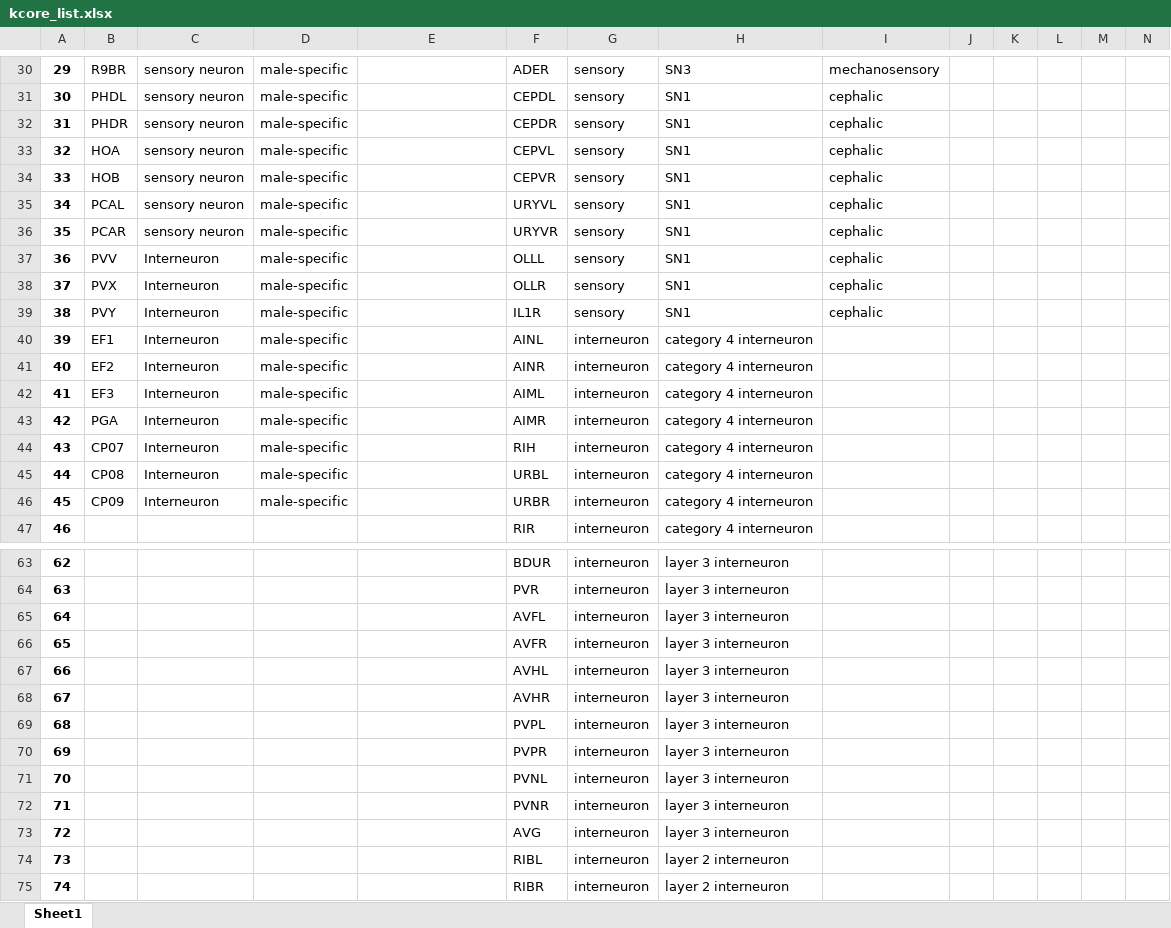
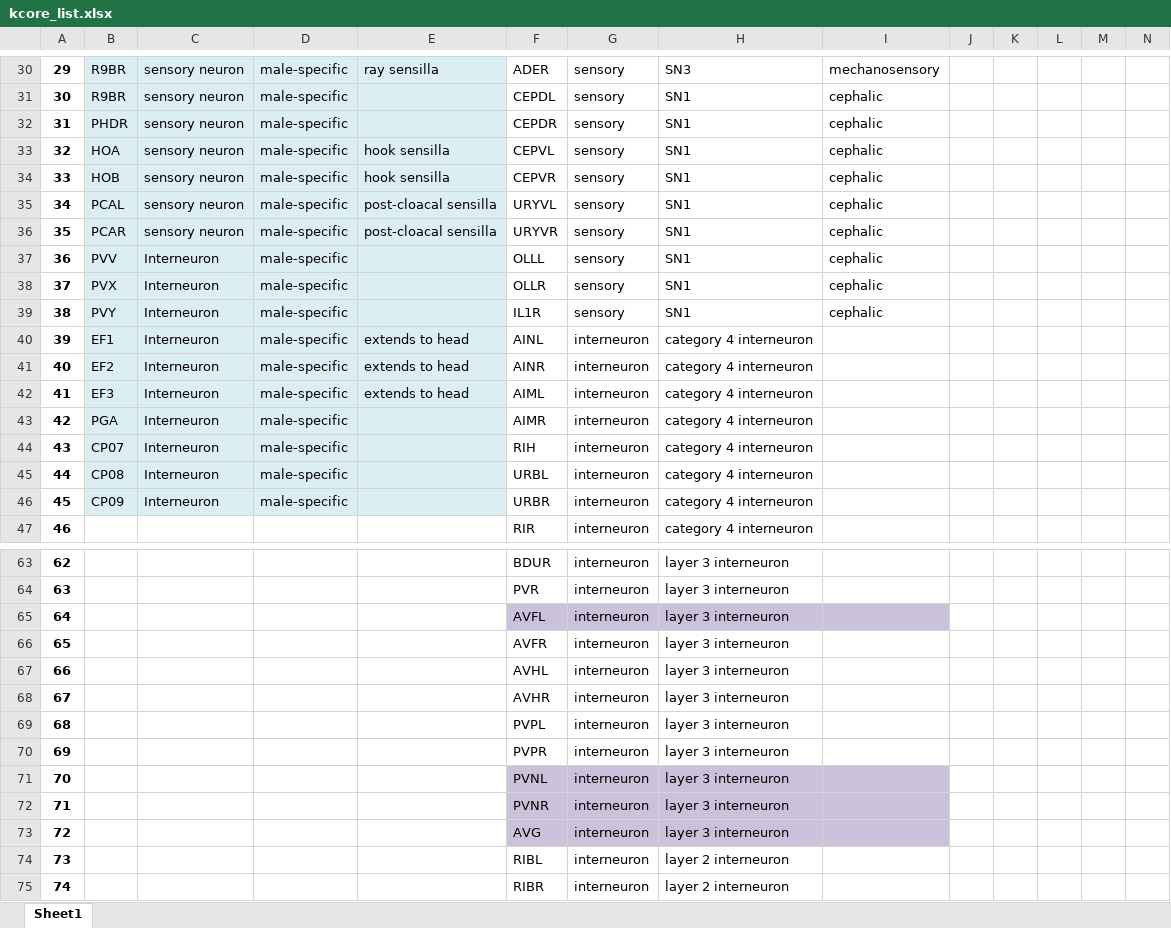
Before and after one commit to Astrocytes120/Graduaion, an Excel workbook: kcore_list.xlsx, sheet Sheet1, drawn as a sheet; only a part is shown, gaps mark what is left out; values as stored, in another font and other column widths than the file's, no borders; charts and pictures not drawn; the diff covers the shown part only; the diff names each change by its address in the sheet, - before the commit and + after, or states it on an @@ line.

```diff
--- a/kcore_list.xlsx (sheet Sheet1)
+++ b/kcore_list.xlsx (sheet Sheet1)
-B30:E46 fill: none
+B30:E46 fill: #DBEEF4
-E30: (empty)
+E30: ray sensilla
-B31: PHDL
+B31: R9BR
-E33:E34: (empty)
+E33:E34: hook sensilla
-E35:E36: (empty)
+E35:E36: post-cloacal sensilla
-E40:E42: (empty)
+E40:E42: extends to head
-F65:I65 fill: none
+F65:I65 fill: #CCC1DA
-F71:I73 fill: none
+F71:I73 fill: #CCC1DA
```
Also changed, not shown: 37 edited cells and cell formats elsewhere in this sheet, charts or pictures.
